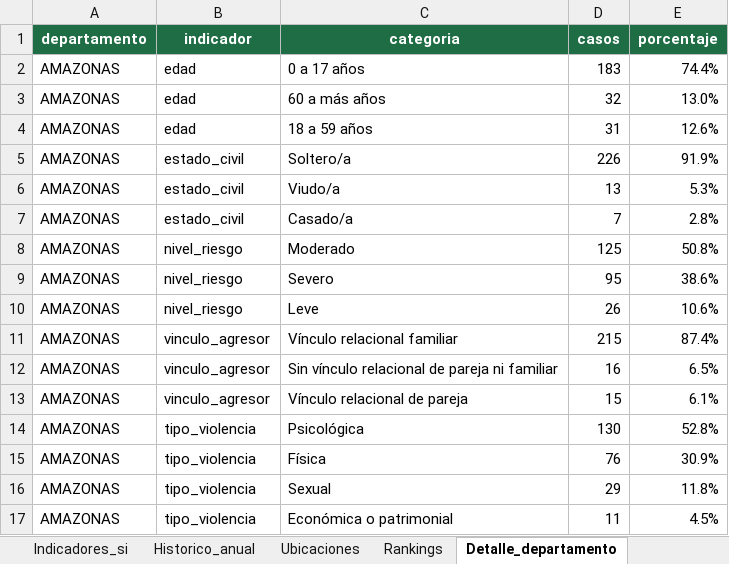
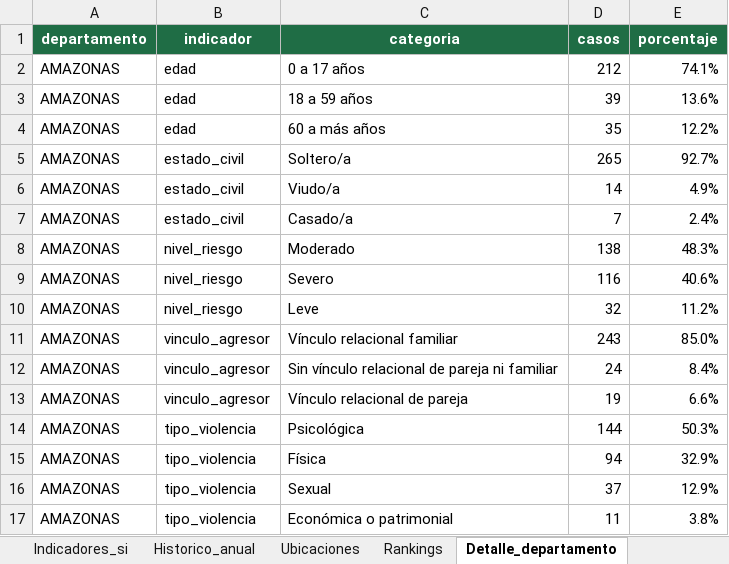
Before and after one commit to zhandrixita/mimp, an Excel workbook: pagina/data/informe_hombres.xlsx, sheet Detalle_departamento, drawn as a sheet; only a part is shown; values as stored, in another font and other column widths than the file's, no borders; the diff covers the shown part only; the diff names each change by its address in the sheet, - before the commit and + after, or states it on an @@ line.

```diff
--- a/pagina/data/informe_hombres.xlsx (sheet Detalle_departamento)
+++ b/pagina/data/informe_hombres.xlsx (sheet Detalle_departamento)
-D2 (casos): 183
+D2 (casos): 212
-E2 (porcentaje): 74.4%
+E2 (porcentaje): 74.1%
-C3 (categoria): 60 a más años
+C3 (categoria): 18 a 59 años
-D3 (casos): 32
+D3 (casos): 39
-E3 (porcentaje): 13.0%
+E3 (porcentaje): 13.6%
-C4 (categoria): 18 a 59 años
+C4 (categoria): 60 a más años
-D4 (casos): 31
+D4 (casos): 35
-E4 (porcentaje): 12.6%
+E4 (porcentaje): 12.2%
-D5 (casos): 226
+D5 (casos): 265
-E5 (porcentaje): 91.9%
+E5 (porcentaje): 92.7%
-D6 (casos): 13
+D6 (casos): 14
-E6 (porcentaje): 5.3%
+E6 (porcentaje): 4.9%
-E7 (porcentaje): 2.8%
+E7 (porcentaje): 2.4%
-D8 (casos): 125
+D8 (casos): 138
-E8 (porcentaje): 50.8%
+E8 (porcentaje): 48.3%
-D9 (casos): 95
+D9 (casos): 116
-E9 (porcentaje): 38.6%
+E9 (porcentaje): 40.6%
-D10 (casos): 26
+D10 (casos): 32
-E10 (porcentaje): 10.6%
+E10 (porcentaje): 11.2%
-D11 (casos): 215
+D11 (casos): 243
-E11 (porcentaje): 87.4%
+E11 (porcentaje): 85.0%
-D12 (casos): 16
+D12 (casos): 24
-E12 (porcentaje): 6.5%
+E12 (porcentaje): 8.4%
-D13 (casos): 15
+D13 (casos): 19
-E13 (porcentaje): 6.1%
+E13 (porcentaje): 6.6%
-D14 (casos): 130
+D14 (casos): 144
-E14 (porcentaje): 52.8%
+E14 (porcentaje): 50.3%
-D15 (casos): 76
+D15 (casos): 94
-E15 (porcentaje): 30.9%
+E15 (porcentaje): 32.9%
-D16 (casos): 29
+D16 (casos): 37
-E16 (porcentaje): 11.8%
+E16 (porcentaje): 12.9%
-E17 (porcentaje): 4.5%
+E17 (porcentaje): 3.8%
```
Also changed, not shown: 2 added rows, 2 removed rows and 716 edited cells elsewhere in this sheet, sheet Ubicaciones, sheet Categorias, sheet Rankings, sheet Indicadores_si, sheet Resumen, sheet Historico_anual, pagina/data/informe_alcohol_drogas.xlsx, pagina/data/informe_extranjeras.xlsx, 18 other files.
